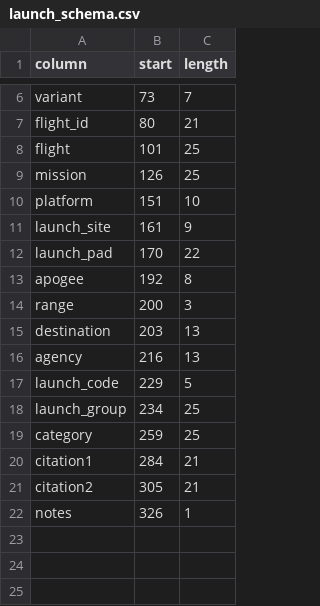
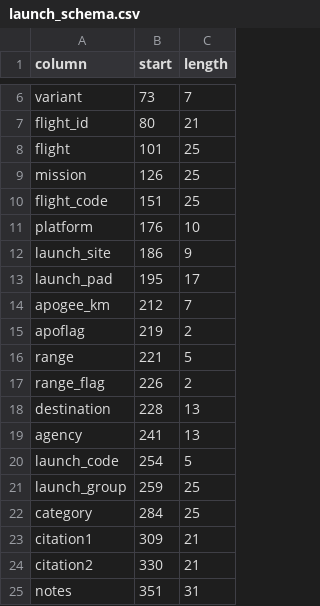
Before and after one commit to Quartz/space-launches, a CSV file: schemas/launch_schema.csv, drawn as a sheet; only a part is shown, gaps mark what is left out.

Commit message:
updated launch schema and created r scripts to do conversion and analysis

```diff
--- a/schemas/launch_schema.csv
+++ b/schemas/launch_schema.csv
@@ -9,14 +9,17 @@ flight,101,25
 mission,126,25
-platform,151,10
-launch_site,161,9
-launch_pad,170,22
-apogee,192,8
-range,200,3
-destination,203,13
-agency,216,13
-launch_code,229,5
-launch_group,234,25
-category,259,25
-citation1,284,21
-citation2,305,21
-notes,326,1
+flight_code,151,25
+platform,176,10
+launch_site,186,9
+launch_pad,195,17
+apogee_km,212,7
+apoflag,219,2
+range,221,5
+range_flag,226,2
+destination,228,13
+agency,241,13
+launch_code,254,5
+launch_group,259,25
+category,284,25
+citation1,309,21
+citation2,330,21
+notes,351,31
```
Also changed, not shown: 7 other files.
